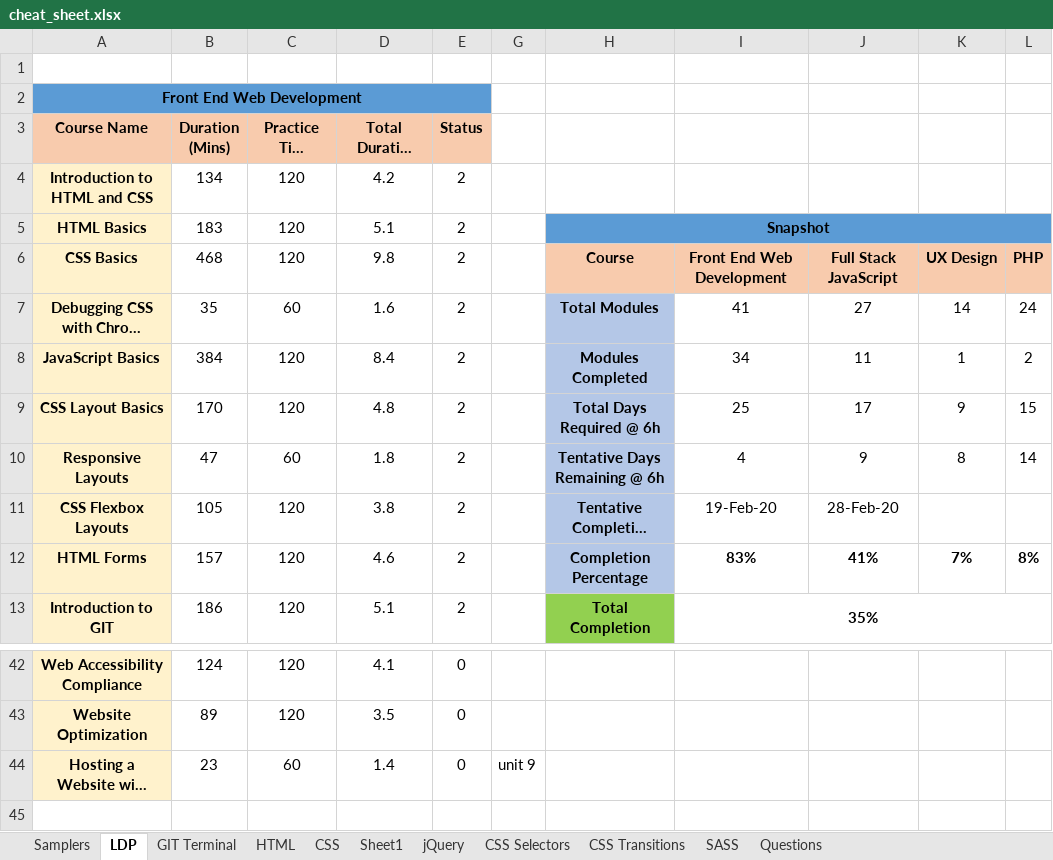
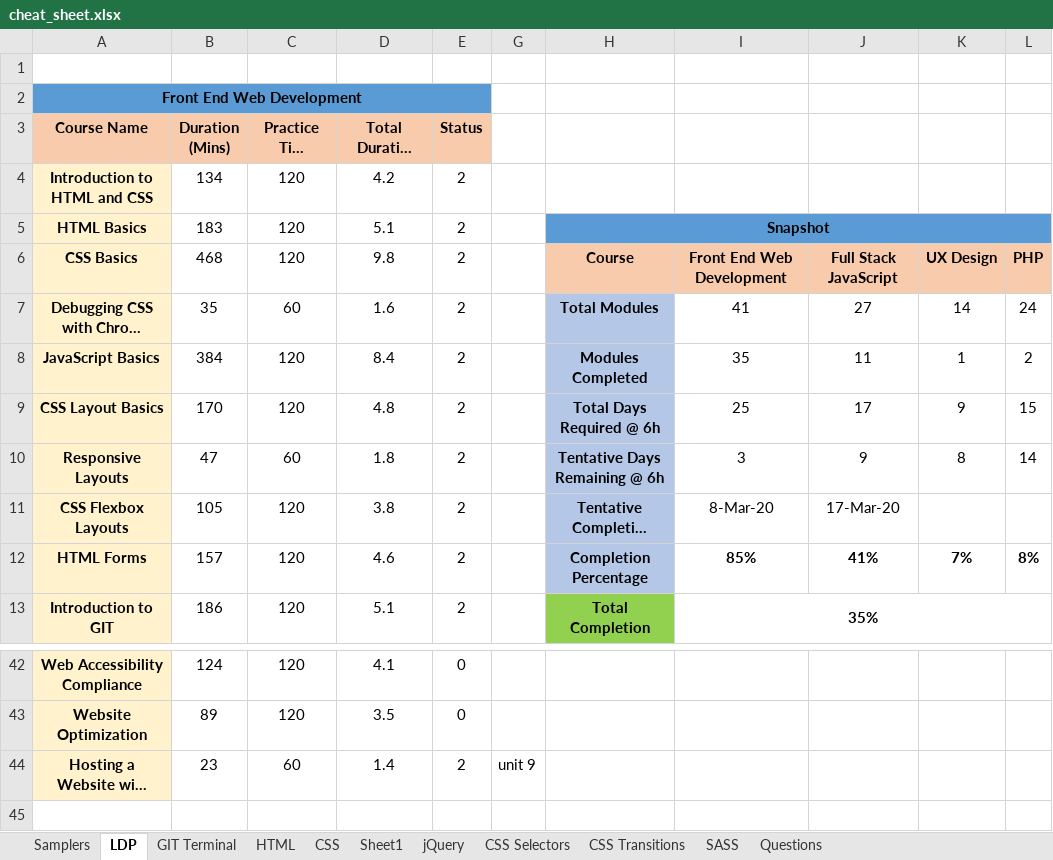
Before and after one commit to eatmydagon/cheat_sheet, an Excel workbook: cheat_sheet.xlsx, sheet LDP, drawn as a sheet; only a part is shown, gaps mark what is left out; long unchanged cells end in …; values as stored, in another font and other column widths than the file's, no borders; conditional formats not drawn; the diff names each change by its address in the sheet, - before the commit and + after, or states it on an @@ line.

```diff
--- a/cheat_sheet.xlsx (sheet LDP)
+++ b/cheat_sheet.xlsx (sheet LDP)
-I8: 34
+I8: 35
-I10: 4
+I10: 3
-I11: 19-Feb-20
+I11: 8-Mar-20
-J11: 28-Feb-20
+J11: 17-Mar-20
-I12: 83%
+I12: 85%
-E44 (Status): 0
+E44 (Status): 2
```
Also changed, not shown: hidden cells, JavaScript.xlsx.
